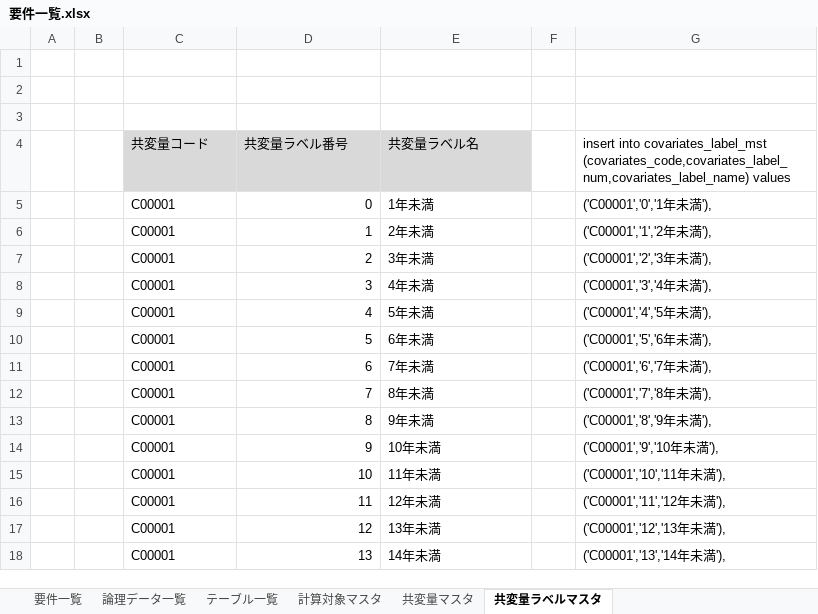
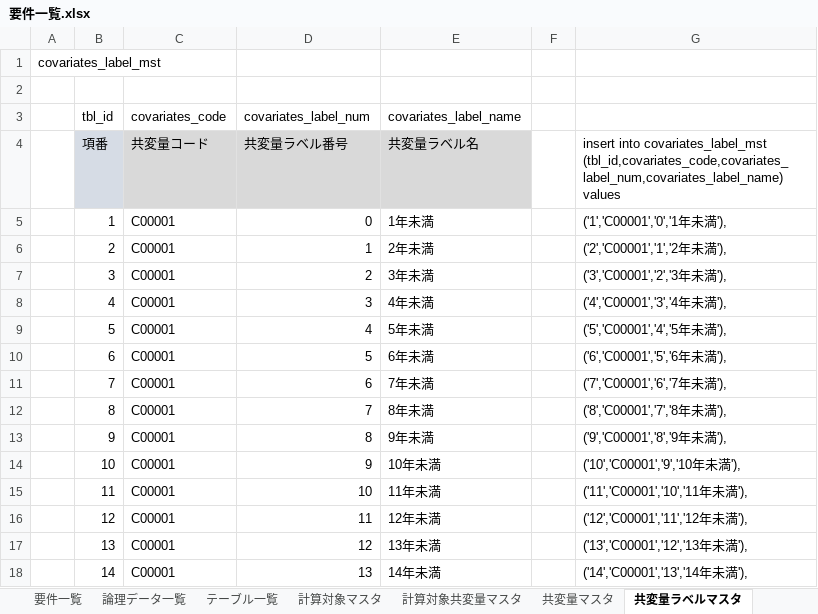
Before and after one commit to wjkanaya/research, an Excel workbook: sekkei/要件一覧.xlsx, sheet 共変量ラベルマスタ, drawn as a sheet; only a part is shown; values as stored, in another font and other column widths than the file's, no borders; removed rows and columns are numbered as before the commit, all else as after; the diff covers the shown part only; the diff names each change by its address in the sheet, - before the commit and + after, or states it on an @@ line.

```diff
--- a/sekkei/要件一覧.xlsx (sheet 共変量ラベルマスタ)
+++ b/sekkei/要件一覧.xlsx (sheet 共変量ラベルマスタ)
+sheet tab: 計算対象共変量マスタ
+row 1: covariates_label_mst
-row 3: (empty)
+row 3:  | tbl_id | covariates_code | covariates_label_num | covariates_label_name
-row 3: (empty)
-B4 (tbl_id): (empty)
+B4 (tbl_id): 項番
-B4 fill: none
+B4 fill: #D6DCE5
-G4: …into covariates_label_mst (covariates_code,covariates_label_num,covariates_label_name) values
+G4: …into covariates_label_mst (tbl_id,covariates_code,covariates_label_num,covariates_label_name) values
-B5 (tbl_id): (empty)
+B5 (tbl_id): 1
-G5: ('C00001','0','1年未満'),
+G5: ('1','C00001','0','1年未満'),
-B6 (tbl_id): (empty)
+B6 (tbl_id): 2
-G6: ('C00001','1','2年未満'),
+G6: ('2','C00001','1','2年未満'),
-B7 (tbl_id): (empty)
+B7 (tbl_id): 3
-G7: ('C00001','2','3年未満'),
+G7: ('3','C00001','2','3年未満'),
-B8 (tbl_id): (empty)
+B8 (tbl_id): 4
-G8: ('C00001','3','4年未満'),
+G8: ('4','C00001','3','4年未満'),
-B9 (tbl_id): (empty)
+B9 (tbl_id): 5
-G9: ('C00001','4','5年未満'),
+G9: ('5','C00001','4','5年未満'),
-B10 (tbl_id): (empty)
+B10 (tbl_id): 6
-G10: ('C00001','5','6年未満'),
+G10: ('6','C00001','5','6年未満'),
-B11 (tbl_id): (empty)
+B11 (tbl_id): 7
-G11: ('C00001','6','7年未満'),
+G11: ('7','C00001','6','7年未満'),
-B12 (tbl_id): (empty)
+B12 (tbl_id): 8
-G12: ('C00001','7','8年未満'),
+G12: ('8','C00001','7','8年未満'),
-B13 (tbl_id): (empty)
+B13 (tbl_id): 9
-G13: ('C00001','8','9年未満'),
+G13: ('9','C00001','8','9年未満'),
-B14 (tbl_id): (empty)
+B14 (tbl_id): 10
-G14: ('C00001','9','10年未満'),
+G14: ('10','C00001','9','10年未満'),
-B15 (tbl_id): (empty)
+B15 (tbl_id): 11
-G15: ('C00001','10','11年未満'),
+G15: ('11','C00001','10','11年未満'),
-B16 (tbl_id): (empty)
+B16 (tbl_id): 12
-G16: ('C00001','11','12年未満'),
+G16: ('12','C00001','11','12年未満'),
-B17 (tbl_id): (empty)
+B17 (tbl_id): 13
-G17: ('C00001','12','13年未満'),
+G17: ('13','C00001','12','13年未満'),
-B18 (tbl_id): (empty)
+B18 (tbl_id): 14
-G18: ('C00001','13','14年未満'),
+G18: ('14','C00001','13','14年未満'),
```
Also changed, not shown: 56 edited cells elsewhere in this sheet, sheet テーブル一覧, sheet 共変量マスタ, sheet 計算対象マスタ, formulas that keep their value, charts or pictures.
